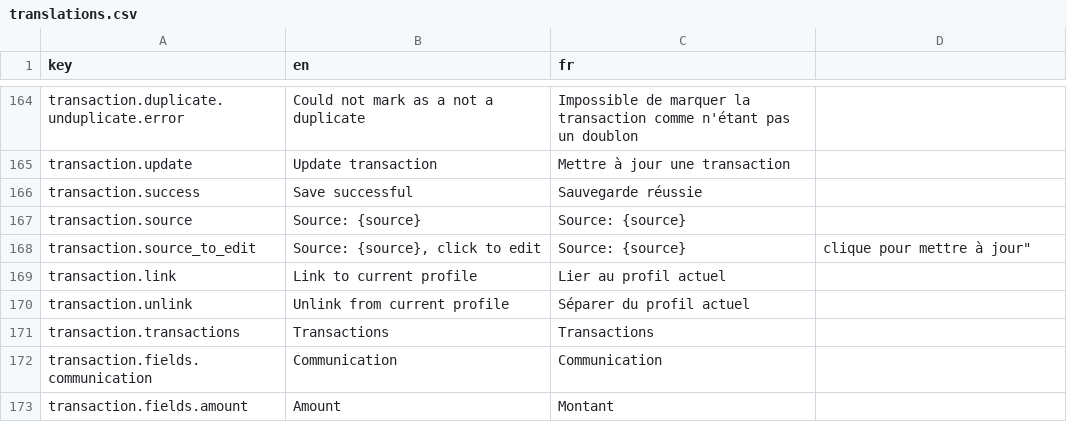
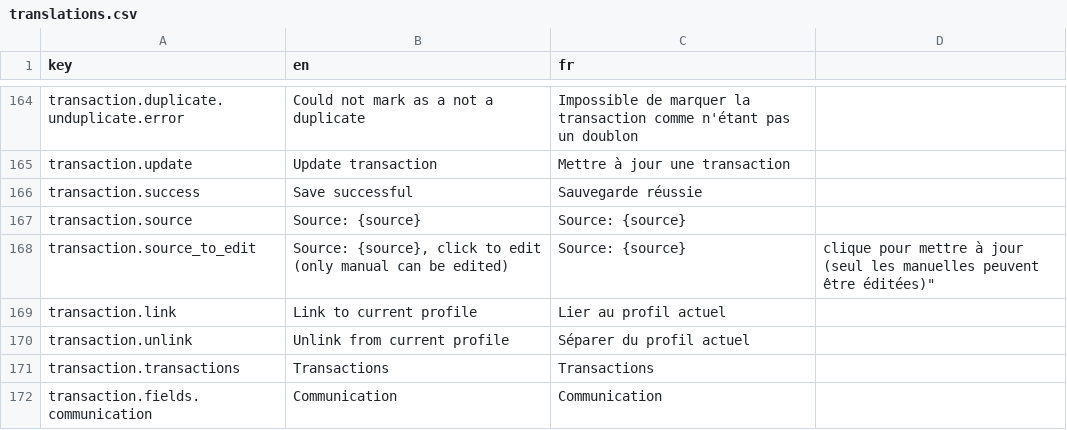
Before and after one commit to waliens/banking, a CSV file: frontend/src/locales/translations.csv, drawn as a sheet; only a part is shown, gaps mark what is left out; the shorter side is filled out with more unchanged rows.

```diff
--- a/frontend/src/locales/translations.csv
+++ b/frontend/src/locales/translations.csv
@@ -167,3 +167,3 @@ transaction.success,Save successful,Sauvegarde réussie
 transaction.source,Source: {source},Source: {source}
-transaction.source_to_edit,"Source: {source}, click to edit",Source: {source}, clique pour mettre à jour"
+transaction.source_to_edit,"Source: {source}, click to edit (only manual can be edited)",Source: {source}, clique pour mettre à jour (seul les manuelles peuvent être éditées)"
 transaction.link,Link to current profile,Lier au profil actuel
```
Also changed, not shown: 1 other file.
